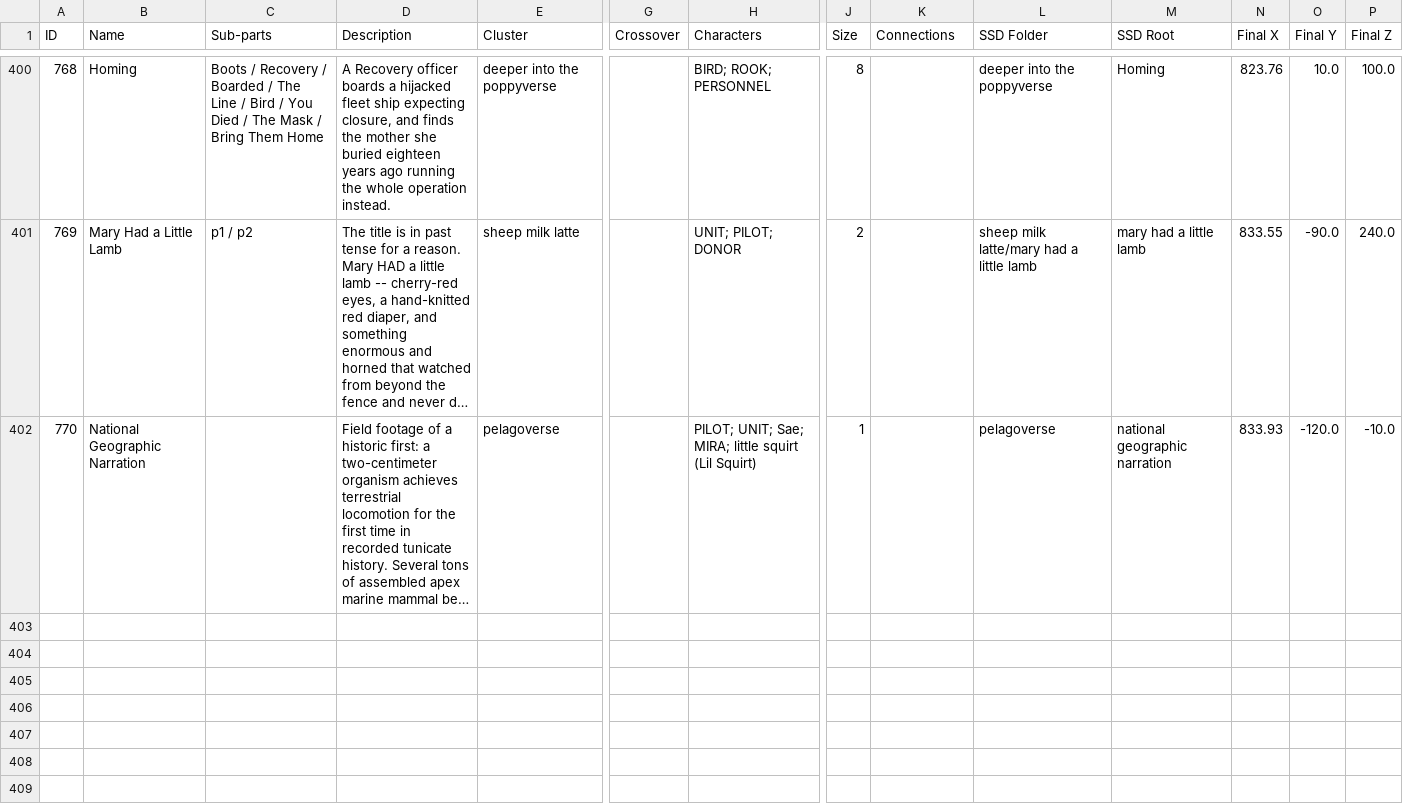
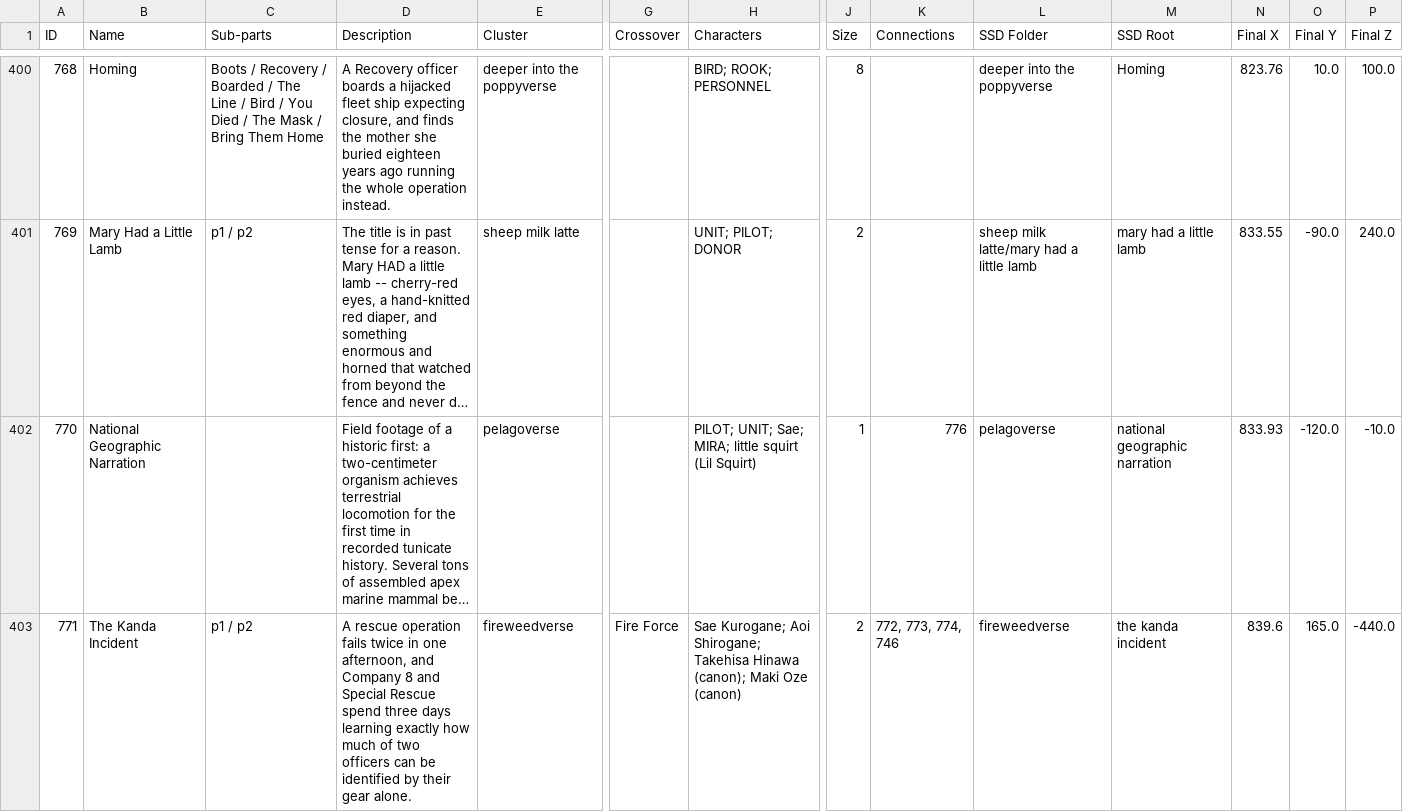
Before and after one commit to ProgrammingInPoppyFields/poppyverse-interactive-map, a CSV file: SRC_toc.csv, drawn as a sheet; only a part is shown, gaps mark what is left out; long unchanged cells end in …; rows hold the shown columns only; the diff covers the shown part only; the diff names each change by its address in the sheet, - before the commit and + after, or states it on an @@ line.

```diff
--- a/SRC_toc.csv
+++ b/SRC_toc.csv
-K402 (Connections): (empty)
+K402 (Connections): 776
+row 403: 771 | The Kanda Incident | p1 / p2 | A rescue operation fails twice in one afternoon, and Company 8 and Special Rescue spend three days learning exactly how much of two officers can be identified by their gear alone. | fireweedverse | Fire Force | Sae Kurogane; Aoi Shirogane; Takehisa Hinawa (canon); Maki Oze (canon) | 2 | 772, 773, 774, 746 | fireweedverse | the kanda incident | 839.6 | 165.0 | -440.0
```
Also changed, not shown: 5 added rows and 2 edited cells elsewhere in this file, 2 other files.
